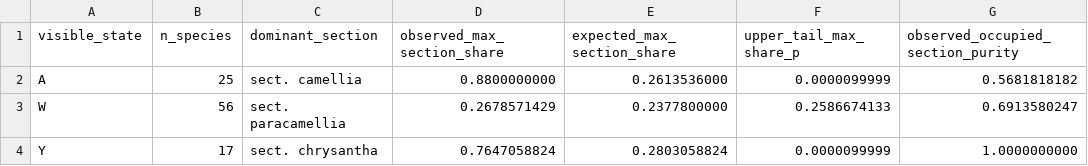
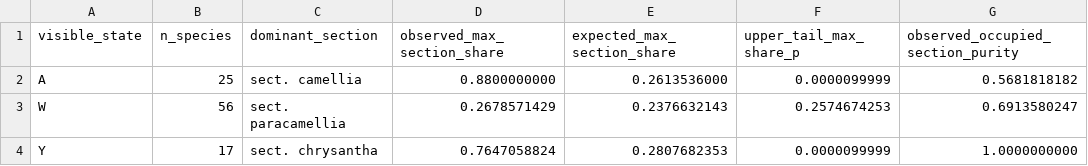
Before and after one commit to zuizui0223/chun, a CSV file: data/fan2026_state_section_dominance_expected_v0_1.csv, drawn as a sheet; only a part is shown; the diff names each change by its address in the sheet, - before the commit and + after, or states it on an @@ line.

Commit message:
Align state-dominance freeze with CI output

```diff
--- a/data/fan2026_state_section_dominance_expected_v0_1.csv
+++ b/data/fan2026_state_section_dominance_expected_v0_1.csv
-E3 (expected_max_section_share): 0.2377800000
+E3 (expected_max_section_share): 0.2376632143
-F3 (upper_tail_max_share_p): 0.2586674133
+F3 (upper_tail_max_share_p): 0.2574674253
-E4 (expected_max_section_share): 0.2803058824
+E4 (expected_max_section_share): 0.2807682353
```
